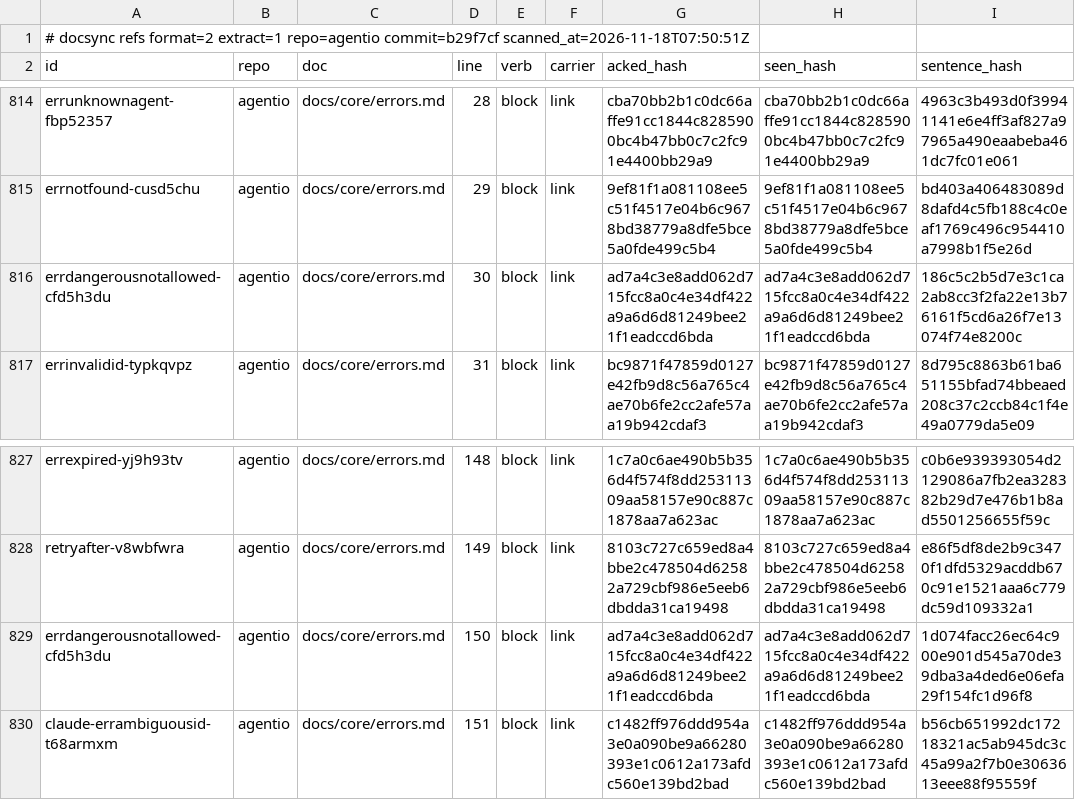
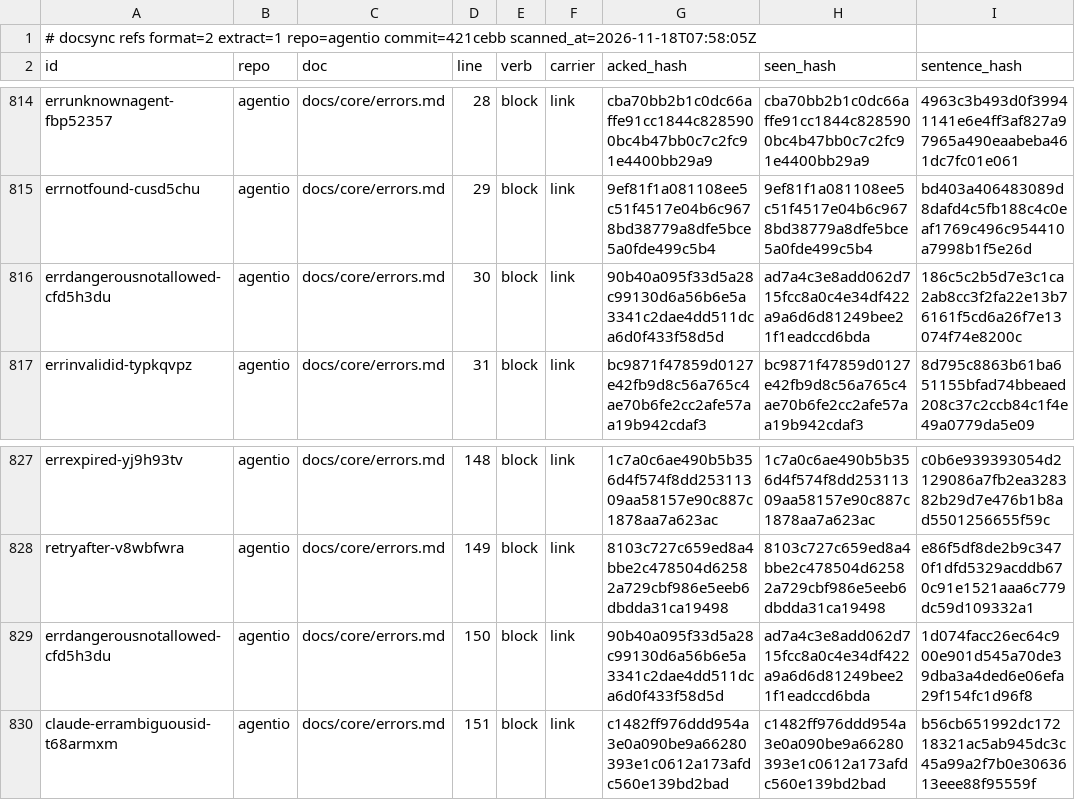
Before and after one commit to ubgo/agentio, a TSV file: .ds/refs.tsv, drawn as a sheet; only a part is shown, gaps mark what is left out; the diff names each change by its address in the sheet, - before the commit and + after, or states it on an @@ line.

```diff
--- a/.ds/refs.tsv
+++ b/.ds/refs.tsv
-A1 (id): …extract=1 repo=agentio commit=b29f7cf scanned_at=2026-11-18T07:50:51Z
+A1 (id): …extract=1 repo=agentio commit=421cebb scanned_at=2026-11-18T07:58:05Z
-G816 (acked_hash): ad7a4c3e8add062d715fcc8a0c4e34df422a9a6d6d81249bee21f1eadccd6bda
+G816 (acked_hash): 90b40a095f33d5a28c99130d6a56b6e5a3341c2dae4dd511dca6d0f433f58d5d
-G829 (acked_hash): ad7a4c3e8add062d715fcc8a0c4e34df422a9a6d6d81249bee21f1eadccd6bda
+G829 (acked_hash): 90b40a095f33d5a28c99130d6a56b6e5a3341c2dae4dd511dca6d0f433f58d5d
```
Also changed, not shown: .ds/acks.tsv, .ds/ledger.tsv, 9 other files.
